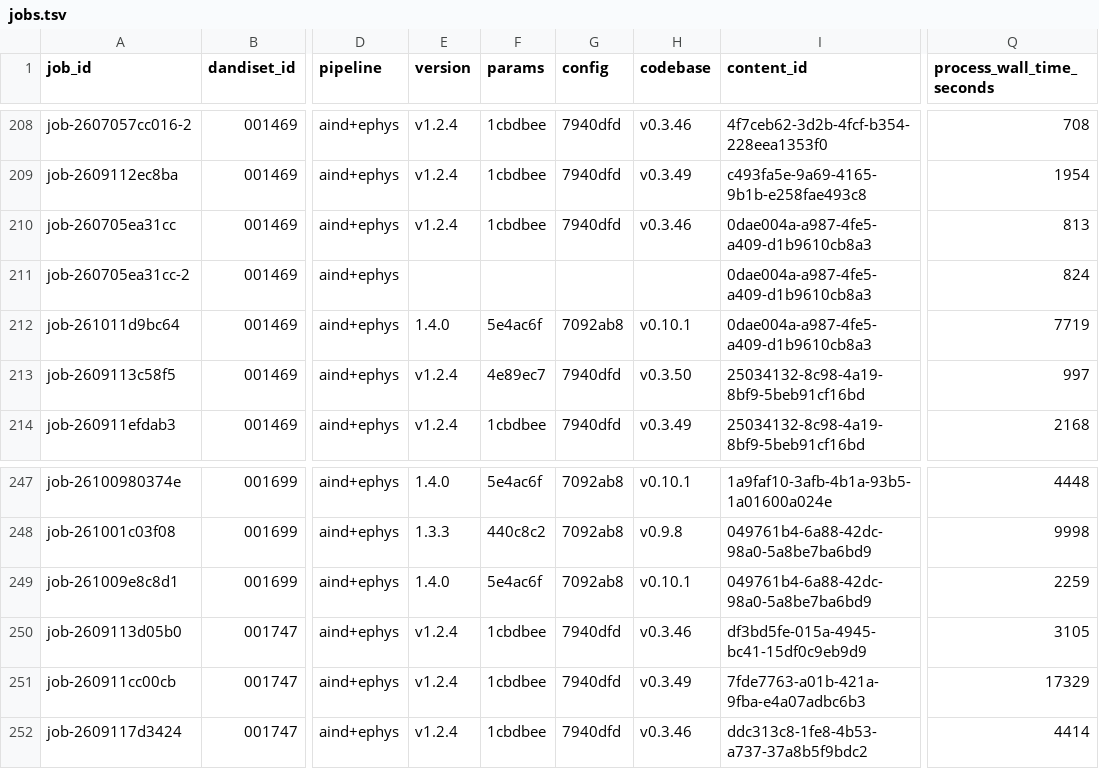
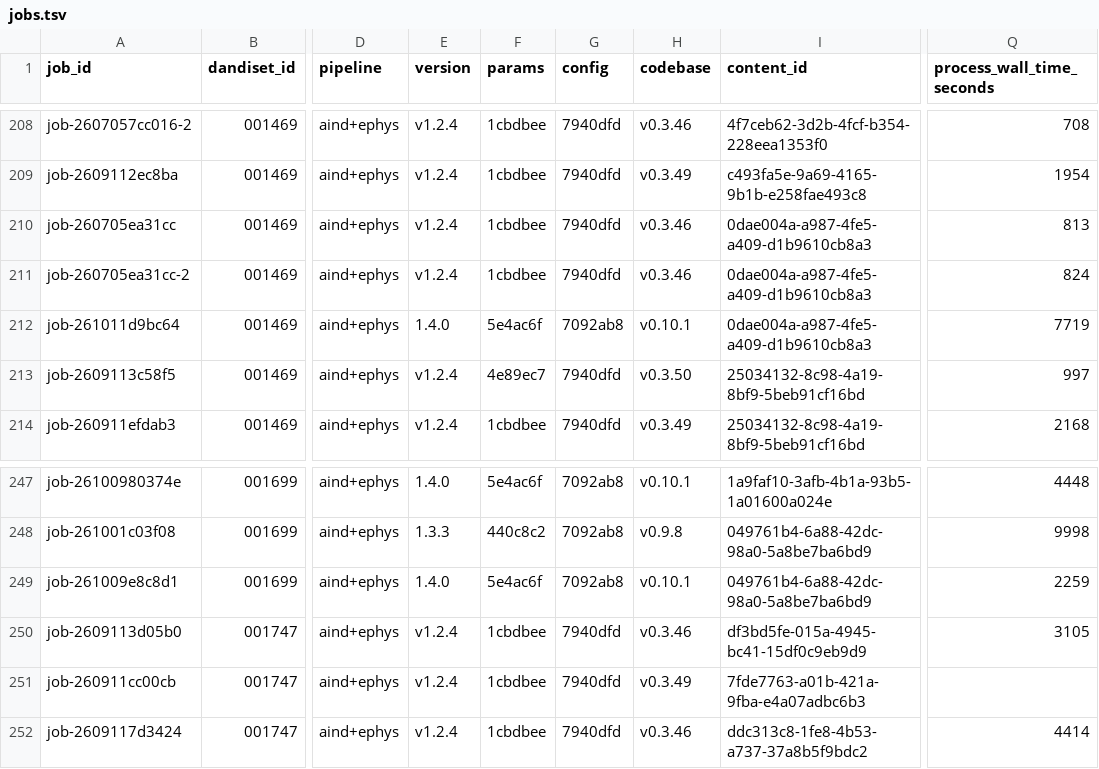
Before and after one commit to dandi-compute/001697, a TSV file: derivatives/jobs.tsv, drawn as a sheet; only a part is shown, gaps mark what is left out; the diff names each change by its address in the sheet, - before the commit and + after, or states it on an @@ line.

```diff
--- a/derivatives/jobs.tsv
+++ b/derivatives/jobs.tsv
-E211 (version): (empty)
+E211 (version): v1.2.4
-F211 (params): (empty)
+F211 (params): 1cbdbee
-G211 (config): (empty)
+G211 (config): 7940dfd
-H211 (codebase): (empty)
+H211 (codebase): v0.3.46
-Q251 (process_wall_time_seconds): 17329
+Q251 (process_wall_time_seconds): (empty)
```
Also changed, not shown: 2 other files.
